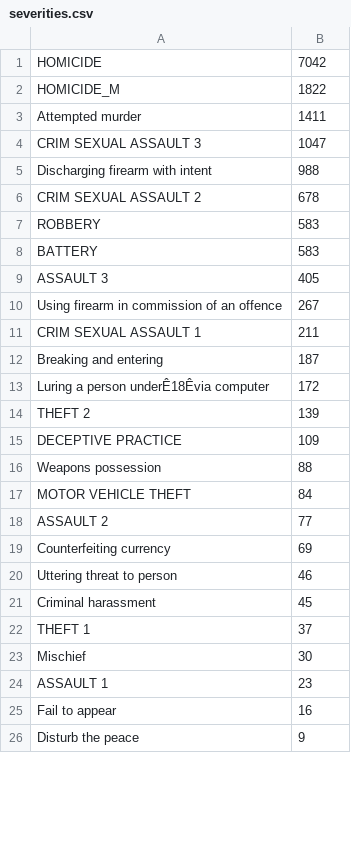
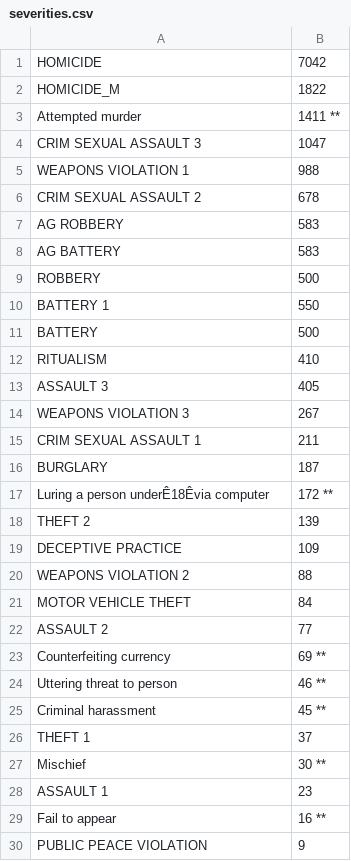
Before and after one commit to ryanrouleau/Data-Mining-Term-Project, a CSV file: severities.csv, drawn as a sheet; only a part is shown; the diff covers the shown part only.

```diff
--- a/severities.csv
+++ b/severities.csv
@@ -2,25 +2,29 @@ HOMICIDE,7042
 HOMICIDE_M,1822
-Attempted murder,1411
+Attempted murder,1411               **
 CRIM SEXUAL ASSAULT 3,1047
-Discharging firearm with intent,988
+WEAPONS VIOLATION 1,988
 CRIM SEXUAL ASSAULT 2,678
-ROBBERY,583
-BATTERY,583
+AG ROBBERY,583
+AG BATTERY,583
+ROBBERY,500
+BATTERY 1, 550
+BATTERY,500
+RITUALISM,410
 ASSAULT 3,405
-Using firearm in commission of an offence,267
+WEAPONS VIOLATION 3,267
 CRIM SEXUAL ASSAULT 1,211
-Breaking and entering,187
-Luring a person underÊ18Êvia computer,172
+BURGLARY,187
+Luring a person underÊ18Êvia computer,172   **
 THEFT 2,139
 DECEPTIVE PRACTICE,109
-Weapons possession,88
+WEAPONS VIOLATION 2,88
 MOTOR VEHICLE THEFT,84
 ASSAULT 2,77
-Counterfeiting currency,69
-Uttering threat to person,46
-Criminal harassment,45
+Counterfeiting currency,69                  **
+Uttering threat to person,46                **
+Criminal harassment,45                      **
 THEFT 1,37
-Mischief,30
+Mischief,30                                 **
 ASSAULT 1,23
-Fail to appear,16
-Disturb the peace,9
+Fail to appear,16                           **
+PUBLIC PEACE VIOLATION,9
```
Also changed, not shown: 25 added rows and 1 edited cell elsewhere in this file, IUCR_Codes.csv.
